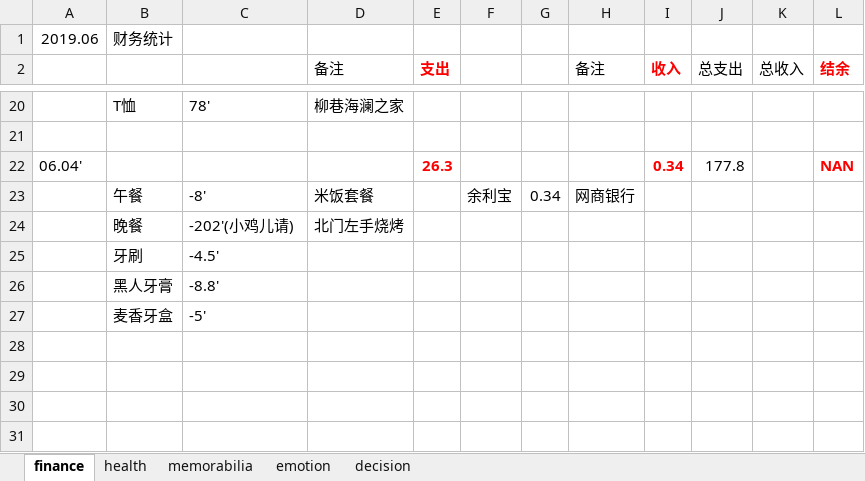
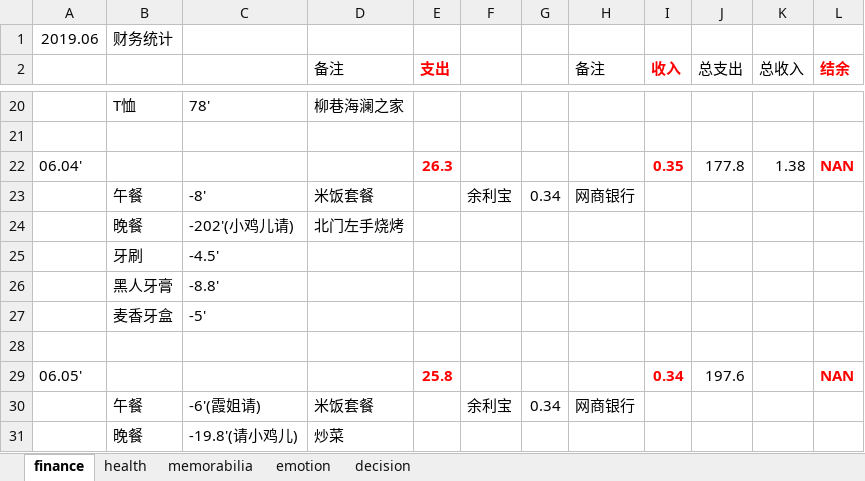
Before and after one commit to ilvcr/planandlife, an Excel workbook: 2019/finance_health_decision_2019.xlsx, sheet finance, drawn as a sheet; only a part is shown, gaps mark what is left out; values as stored, in another font and other column widths than the file's, no borders; the diff names each change by its address in the sheet, - before the commit and + after, or states it on an @@ line.

```diff
--- a/2019/finance_health_decision_2019.xlsx (sheet finance)
+++ b/2019/finance_health_decision_2019.xlsx (sheet finance)
-I22 (收入): 0.34
+I22 (收入): 0.35
-K22 (总收入): (empty)
+K22 (总收入): 1.38
+row 28: (empty)
+row 29: 06.05' |  |  |  | 25.8 |  |  |  | 0.34 | 197.6 |  | NAN
+row 30:  | 午餐 | -6'(霞姐请) | 米饭套餐 |  | 余利宝 | 0.34 | 网商银行
+row 31:  | 晚餐 | -19.8'(请小鸡儿) | 炒菜
```
Also changed, not shown: sheet emotion, sheet health, 1 other file.
